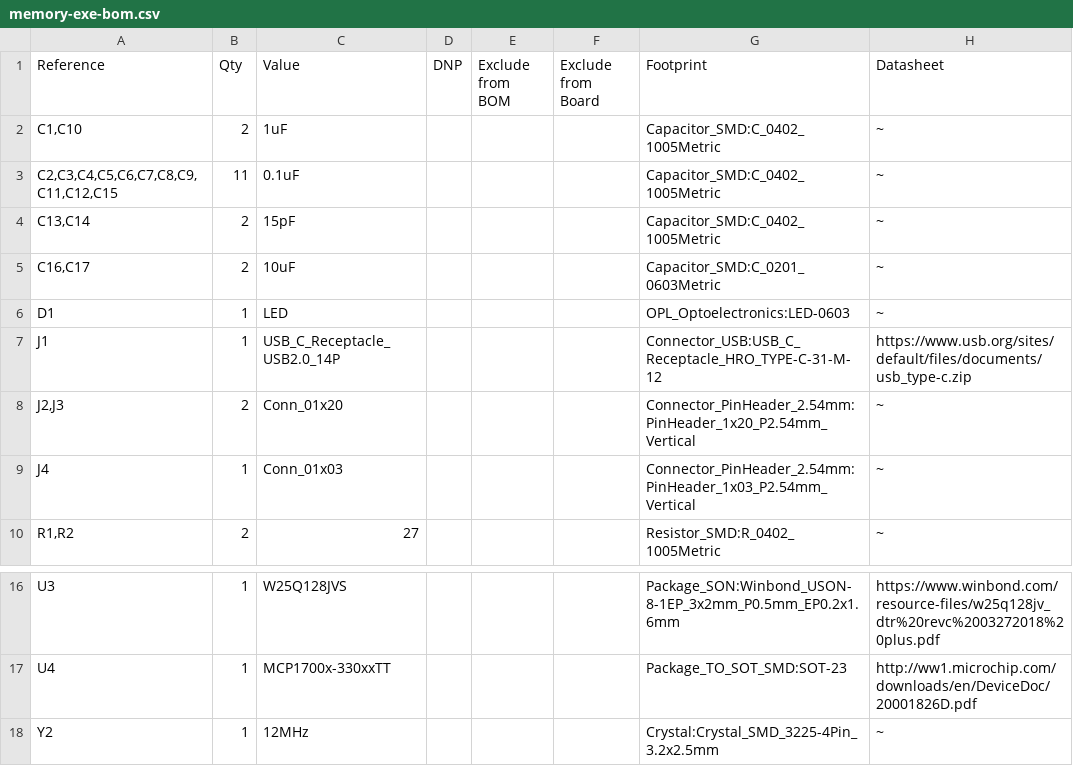
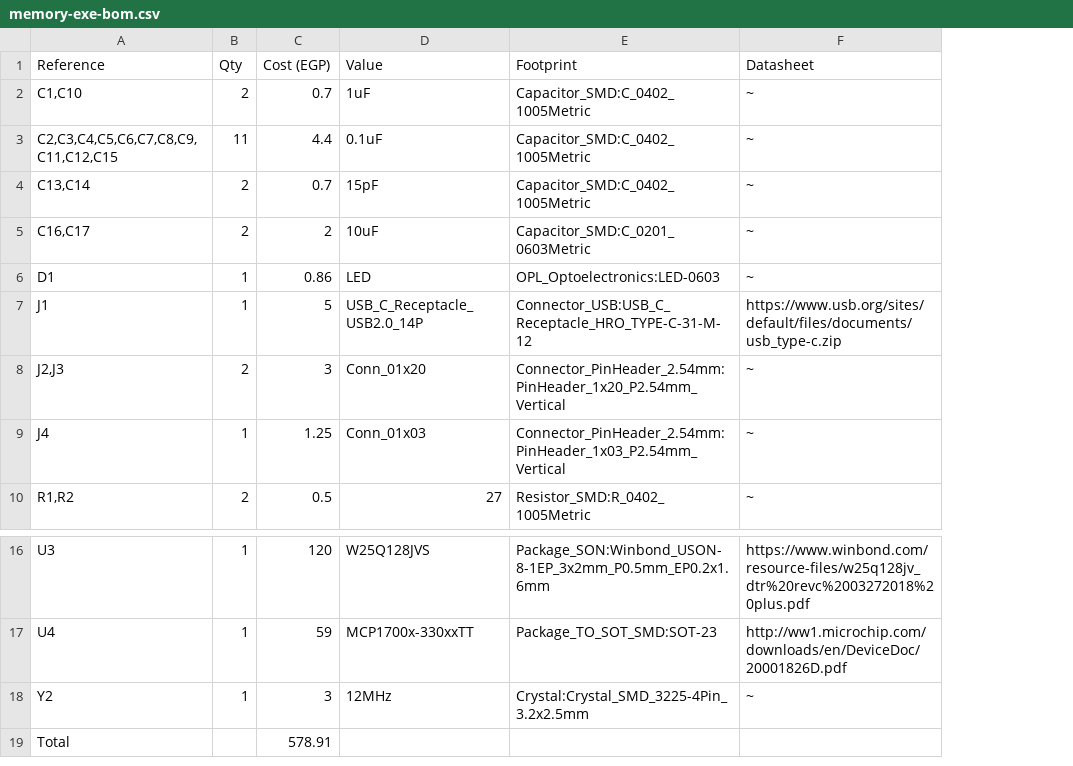
Before and after one commit to ItsKareem/memory.exe, a CSV file: bom/memory-exe-bom.csv, drawn as a sheet; only a part is shown, gaps mark what is left out; removed rows and columns are numbered as before the commit, all else as after; the diff names each change by its address in the sheet, - before the commit and + after, or states it on an @@ line.

```diff
--- a/bom/memory-exe-bom.csv
+++ b/bom/memory-exe-bom.csv
+column C (Cost (EGP)), rows 2-10: 0.7 | 4.4 | 0.7 | 2 | 0.86 | 5 | 3 | 1.25 | 0.5; rows 16-18: 120 | 59 | 3
-column D (DNP), empty
-column E (Exclude from BOM), empty
-column F (Exclude from Board), empty
+row 19: Total |  | 578.91
```
Also changed, not shown: 2 other files.
